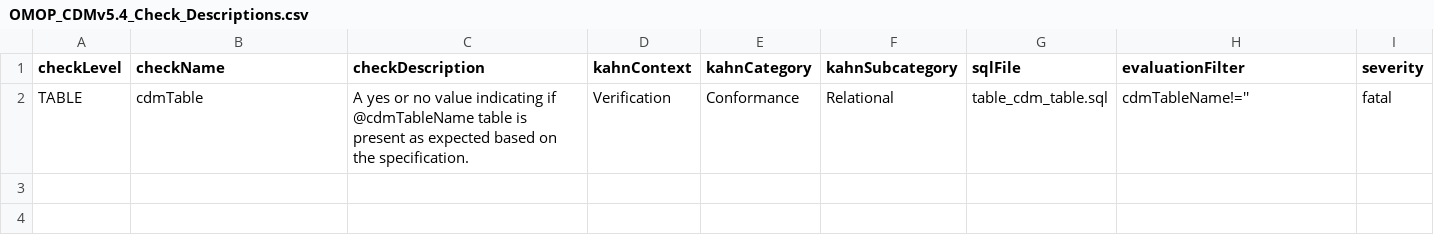
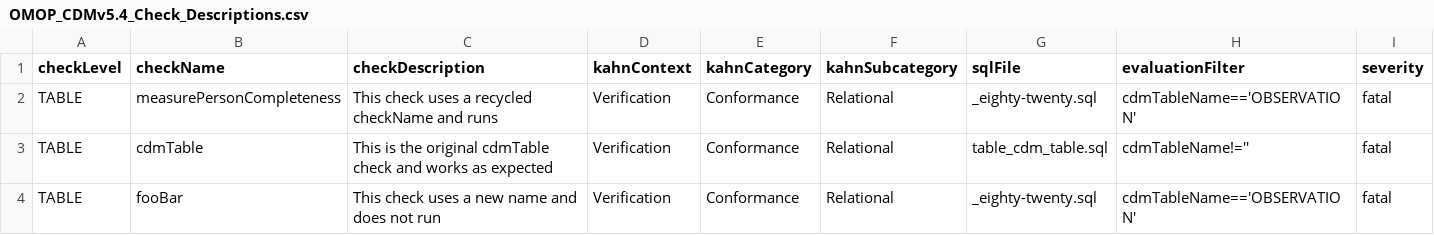
Before and after one commit to greshje/DataQualityDashboard, a CSV file: inst/csv/OMOP_CDMv5.4_Check_Descriptions.csv, drawn as a sheet.

```diff
--- a/inst/csv/OMOP_CDMv5.4_Check_Descriptions.csv
+++ b/inst/csv/OMOP_CDMv5.4_Check_Descriptions.csv
@@ -1,2 +1,4 @@
 checkLevel,checkName,checkDescription,kahnContext,kahnCategory,kahnSubcategory,sqlFile,evaluationFilter,severity
-TABLE,cdmTable,A yes or no value indicating if @cdmTableName table is present as expected based on the specification. ,Verification,Conformance,Relational,table_cdm_table.sql,cdmTableName!='',fatal
+TABLE,measurePersonCompleteness,This check uses a recycled checkName and runs,Verification,Conformance,Relational,_eighty-twenty.sql,cdmTableName=='OBSERVATION',fatal
+TABLE,cdmTable,This is the original cdmTable check and works as expected,Verification,Conformance,Relational,table_cdm_table.sql,cdmTableName!='',fatal
+TABLE,fooBar,This check uses a new name and does not run,Verification,Conformance,Relational,_eighty-twenty.sql,cdmTableName=='OBSERVATION',fatal
```
Also changed, not shown: inst/csv-production/OMOP_CDMv5.4_Table_Level.csv, inst/csv/OMOP_CDMv5.4_Table_Level.csv, 1 other file.
